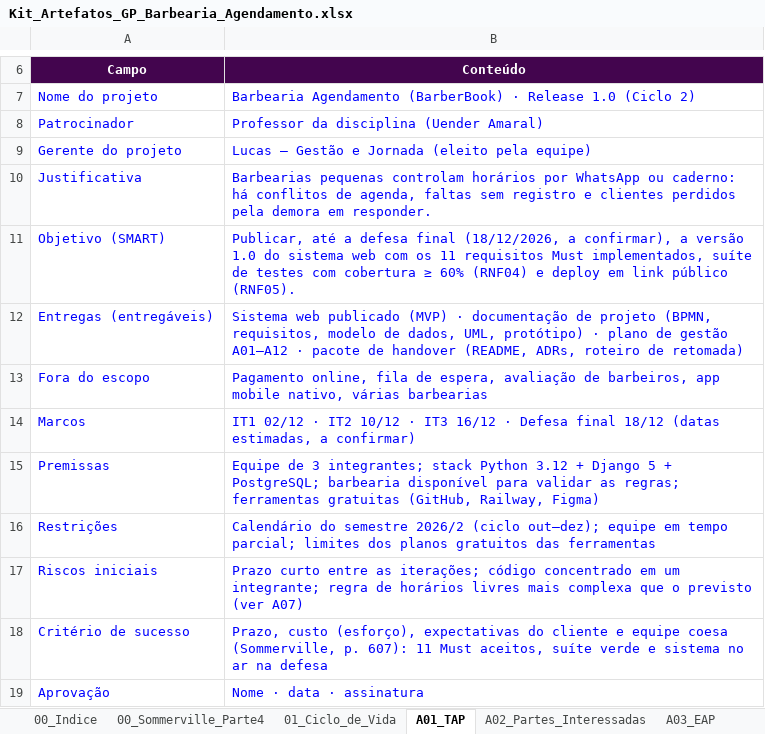
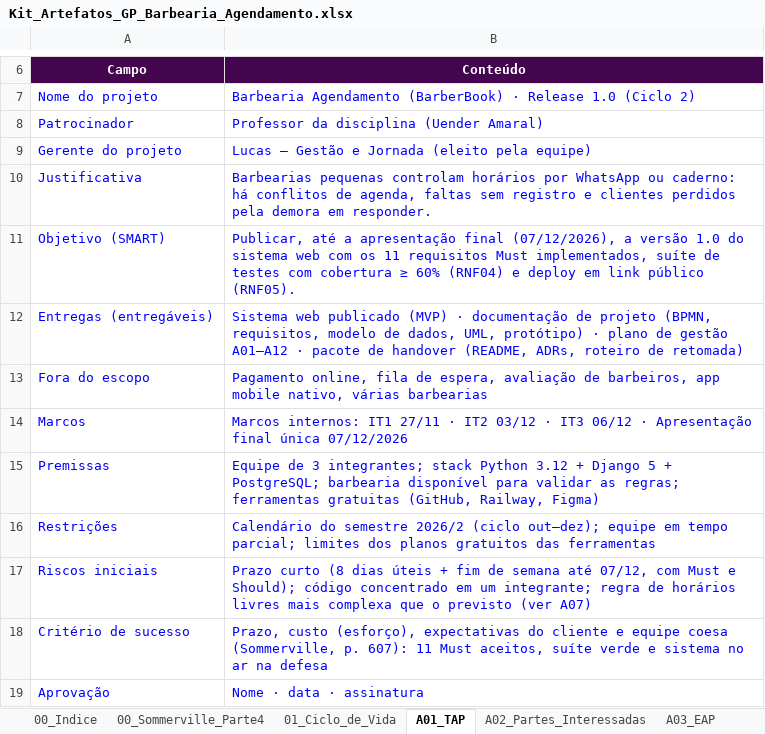
Before and after one commit to PedroBaliz/barbearia-agendamento, an Excel workbook: docs/gestao/Kit_Artefatos_GP_Barbearia_Agendamento.xlsx, sheet A01_TAP, drawn as a sheet; only a part is shown, gaps mark what is left out; values as stored, in another font and other column widths than the file's, no borders; the diff names each change by its address in the sheet, - before the commit and + after, or states it on an @@ line.

```diff
--- a/docs/gestao/Kit_Artefatos_GP_Barbearia_Agendamento.xlsx (sheet A01_TAP)
+++ b/docs/gestao/Kit_Artefatos_GP_Barbearia_Agendamento.xlsx (sheet A01_TAP)
-B11 (Conteúdo): …até a defesa final (18/12/2026, a confirmar), a versão…
+B11 (Conteúdo): …até a apresentação final (07/12/2026), a versão…
-B14 (Conteúdo): IT1 02/12 · IT2 10/12 · IT3 16/12 · Defesa final 18/12 (datas estimadas, a confirmar)
+B14 (Conteúdo): Marcos internos: IT1 27/11 · IT2 03/12 · IT3 06/12 · Apresentação final única 07/12/2026
-B17 (Conteúdo): Prazo curto entre as iterações; código concentrado…
+B17 (Conteúdo): Prazo curto (8 dias úteis + fim de semana até 07/12, com Must e Should); código concentrado…
```
Also changed, not shown: sheet A04_Cronograma, sheet A05_Estimativas, sheet A10_Mudancas, sheet A09_Status_EVM, sheet A07_Riscos, sheet 00_Indice, 1 more sheet, formulas that keep their value, 3 other files.
